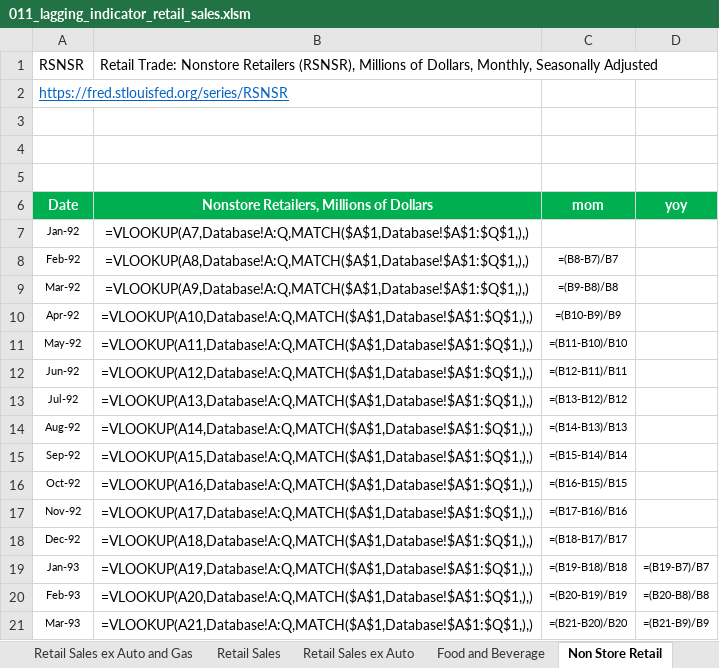
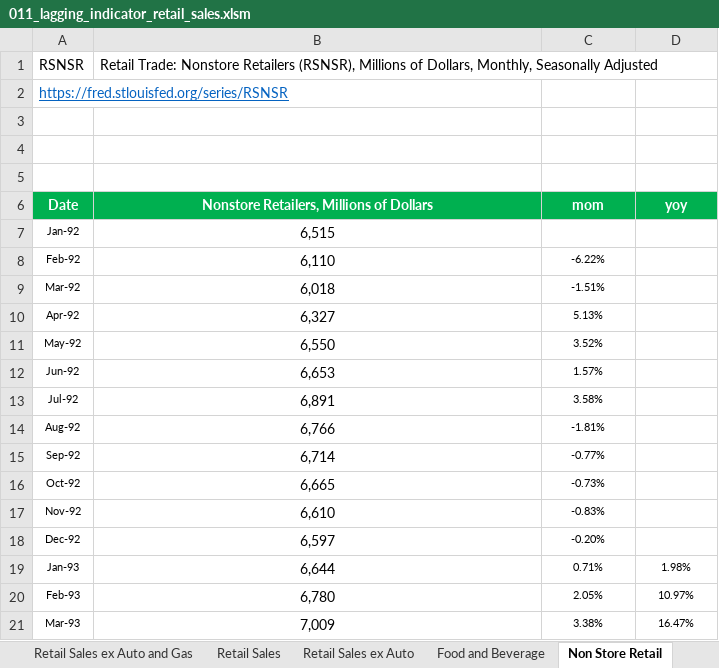
Before and after one commit to markjm5/portfoliomanagement, an Excel workbook: trading_excel_files/01_lagging_coincident_indicators/011_lagging_indicator_retail_sales.xlsm, sheet Non Store Retail, drawn as a sheet; only a part is shown; values as stored, in another font and other column widths than the file's, no borders; formulas without a stored value are shown as written; charts and pictures and conditional formats not drawn; the diff covers the shown part only; the diff names each change by its address in the sheet, - before the commit and + after, or states it on an @@ line.

```diff
--- a/trading_excel_files/01_lagging_coincident_indicators/011_lagging_indicator_retail_sales.xlsm (sheet Non Store Retail)
+++ b/trading_excel_files/01_lagging_coincident_indicators/011_lagging_indicator_retail_sales.xlsm (sheet Non Store Retail)
-B7: =VLOOKUP(A7,Database!A:Q,MATCH($A$1,Database!$A$1:$Q$1,),)
+B7: 6,515
-B8: =VLOOKUP(A8,Database!A:Q,MATCH($A$1,Database!$A$1:$Q$1,),)
+B8: 6,110
-C8 (mom): =(B8-B7)/B7
+C8 (mom): -6.22%
-B9: =VLOOKUP(A9,Database!A:Q,MATCH($A$1,Database!$A$1:$Q$1,),)
+B9: 6,018
-C9 (mom): =(B9-B8)/B8
+C9 (mom): -1.51%
-B10: =VLOOKUP(A10,Database!A:Q,MATCH($A$1,Database!$A$1:$Q$1,),)
+B10: 6,327
-C10 (mom): =(B10-B9)/B9
+C10 (mom): 5.13%
-B11: =VLOOKUP(A11,Database!A:Q,MATCH($A$1,Database!$A$1:$Q$1,),)
+B11: 6,550
-C11 (mom): =(B11-B10)/B10
+C11 (mom): 3.52%
-B12: =VLOOKUP(A12,Database!A:Q,MATCH($A$1,Database!$A$1:$Q$1,),)
+B12: 6,653
-C12 (mom): =(B12-B11)/B11
+C12 (mom): 1.57%
-B13: =VLOOKUP(A13,Database!A:Q,MATCH($A$1,Database!$A$1:$Q$1,),)
+B13: 6,891
-C13 (mom): =(B13-B12)/B12
+C13 (mom): 3.58%
-B14: =VLOOKUP(A14,Database!A:Q,MATCH($A$1,Database!$A$1:$Q$1,),)
+B14: 6,766
-C14 (mom): =(B14-B13)/B13
+C14 (mom): -1.81%
-B15: =VLOOKUP(A15,Database!A:Q,MATCH($A$1,Database!$A$1:$Q$1,),)
+B15: 6,714
-C15 (mom): =(B15-B14)/B14
+C15 (mom): -0.77%
-B16: =VLOOKUP(A16,Database!A:Q,MATCH($A$1,Database!$A$1:$Q$1,),)
+B16: 6,665
-C16 (mom): =(B16-B15)/B15
+C16 (mom): -0.73%
-B17: =VLOOKUP(A17,Database!A:Q,MATCH($A$1,Database!$A$1:$Q$1,),)
+B17: 6,610
-C17 (mom): =(B17-B16)/B16
+C17 (mom): -0.83%
-B18: =VLOOKUP(A18,Database!A:Q,MATCH($A$1,Database!$A$1:$Q$1,),)
+B18: 6,597
-C18 (mom): =(B18-B17)/B17
+C18 (mom): -0.20%
-B19: =VLOOKUP(A19,Database!A:Q,MATCH($A$1,Database!$A$1:$Q$1,),)
+B19: 6,644
-C19 (mom): =(B19-B18)/B18
+C19 (mom): 0.71%
-D19 (yoy): =(B19-B7)/B7
+D19 (yoy): 1.98%
-B20: =VLOOKUP(A20,Database!A:Q,MATCH($A$1,Database!$A$1:$Q$1,),)
+B20: 6,780
-C20 (mom): =(B20-B19)/B19
+C20 (mom): 2.05%
-D20 (yoy): =(B20-B8)/B8
+D20 (yoy): 10.97%
-B21: =VLOOKUP(A21,Database!A:Q,MATCH($A$1,Database!$A$1:$Q$1,),)
+B21: 7,009
-C21 (mom): =(B21-B20)/B20
+C21 (mom): 3.38%
-D21 (yoy): =(B21-B9)/B9
+D21 (yoy): 16.47%
```
Also changed, not shown: 1035 edited cells elsewhere in this sheet, sheet Recap 2, sheet Retail Sales ex Auto and Gas, sheet Miscellaneous stores retailers, sheet Sporting Goods, sheet Gas Station, sheet Food Services, 11 more sheets, charts or pictures, trading_excel_files/01_lagging_coincident_indicators/003_lagging_indicator_world_gdp.xlsm, trading_excel_files/01_lagging_coincident_indicators/005_Lagging_Indicator_Job_Market_US_World.xlsm, 21 other files.
